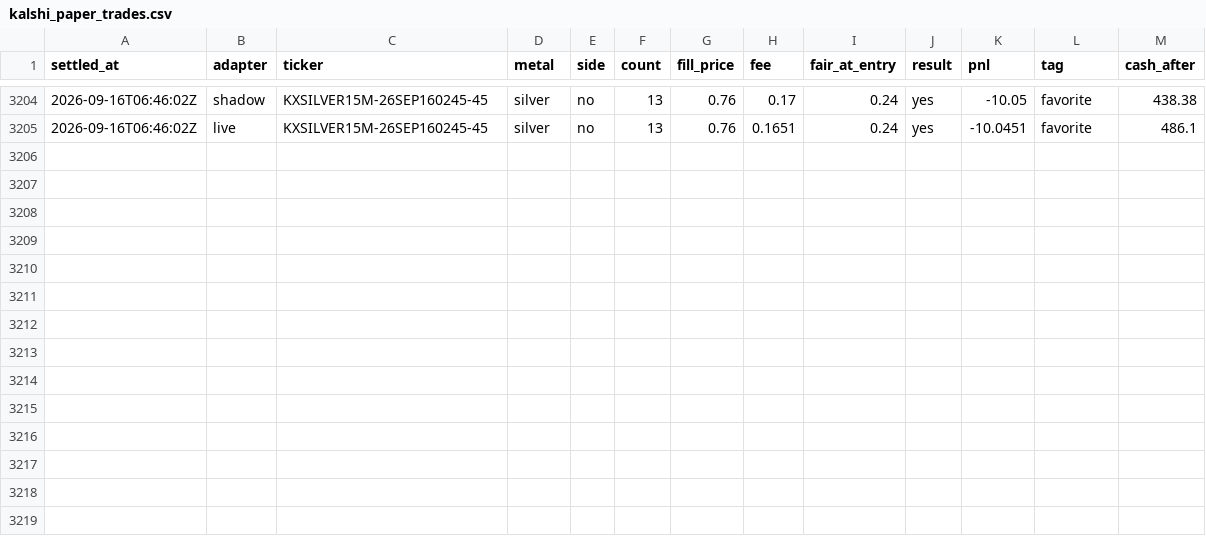
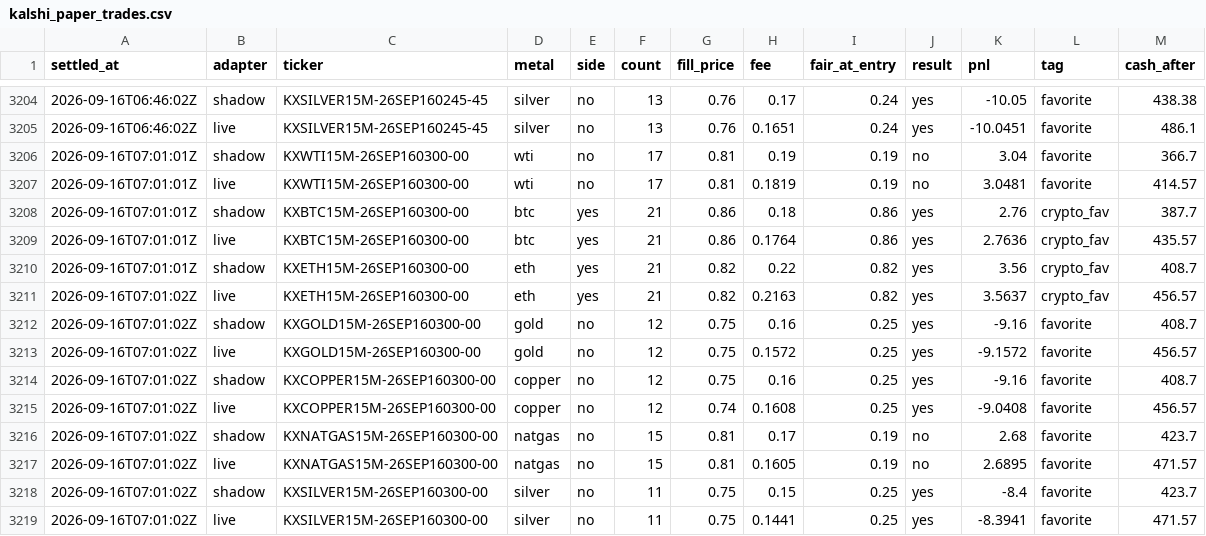
Before and after one commit to vinilpolepalli/quantfirm, a CSV file: state/kalshi_paper_trades.csv, drawn as a sheet; only a part is shown, gaps mark what is left out; the diff names each change by its address in the sheet, - before the commit and + after, or states it on an @@ line.

```diff
--- a/state/kalshi_paper_trades.csv
+++ b/state/kalshi_paper_trades.csv
+row 3206: 2026-09-16T07:01:01Z | shadow | KXWTI15M-26SEP160300-00 | wti | no | 17 | 0.81 | 0.19 | 0.19 | no | 3.04 | favorite | 366.7
+row 3207: 2026-09-16T07:01:01Z | live | KXWTI15M-26SEP160300-00 | wti | no | 17 | 0.81 | 0.1819 | 0.19 | no | 3.0481 | favorite | 414.57
+row 3208: 2026-09-16T07:01:01Z | shadow | KXBTC15M-26SEP160300-00 | btc | yes | 21 | 0.86 | 0.18 | 0.86 | yes | 2.76 | crypto_fav | 387.7
+row 3209: 2026-09-16T07:01:01Z | live | KXBTC15M-26SEP160300-00 | btc | yes | 21 | 0.86 | 0.1764 | 0.86 | yes | 2.7636 | crypto_fav | 435.57
+row 3210: 2026-09-16T07:01:01Z | shadow | KXETH15M-26SEP160300-00 | eth | yes | 21 | 0.82 | 0.22 | 0.82 | yes | 3.56 | crypto_fav | 408.7
+row 3211: 2026-09-16T07:01:02Z | live | KXETH15M-26SEP160300-00 | eth | yes | 21 | 0.82 | 0.2163 | 0.82 | yes | 3.5637 | crypto_fav | 456.57
+row 3212: 2026-09-16T07:01:02Z | shadow | KXGOLD15M-26SEP160300-00 | gold | no | 12 | 0.75 | 0.16 | 0.25 | yes | -9.16 | favorite | 408.7
+row 3213: 2026-09-16T07:01:02Z | live | KXGOLD15M-26SEP160300-00 | gold | no | 12 | 0.75 | 0.1572 | 0.25 | yes | -9.1572 | favorite | 456.57
+row 3214: 2026-09-16T07:01:02Z | shadow | KXCOPPER15M-26SEP160300-00 | copper | no | 12 | 0.75 | 0.16 | 0.25 | yes | -9.16 | favorite | 408.7
+row 3215: 2026-09-16T07:01:02Z | live | KXCOPPER15M-26SEP160300-00 | copper | no | 12 | 0.74 | 0.1608 | 0.25 | yes | -9.0408 | favorite | 456.57
+row 3216: 2026-09-16T07:01:02Z | shadow | KXNATGAS15M-26SEP160300-00 | natgas | no | 15 | 0.81 | 0.17 | 0.19 | no | 2.68 | favorite | 423.7
+row 3217: 2026-09-16T07:01:02Z | live | KXNATGAS15M-26SEP160300-00 | natgas | no | 15 | 0.81 | 0.1605 | 0.19 | no | 2.6895 | favorite | 471.57
+row 3218: 2026-09-16T07:01:02Z | shadow | KXSILVER15M-26SEP160300-00 | silver | no | 11 | 0.75 | 0.15 | 0.25 | yes | -8.4 | favorite | 423.7
+row 3219: 2026-09-16T07:01:02Z | live | KXSILVER15M-26SEP160300-00 | silver | no | 11 | 0.75 | 0.1441 | 0.25 | yes | -8.3941 | favorite | 471.57
```
Also changed, not shown: 3 other files.
